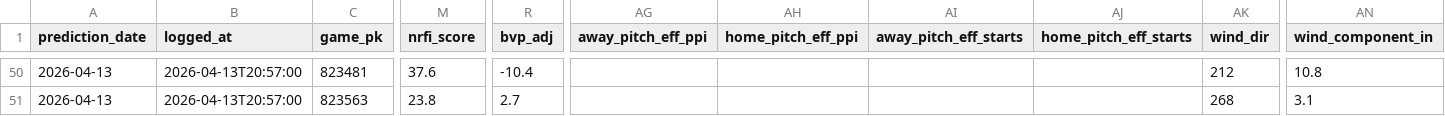
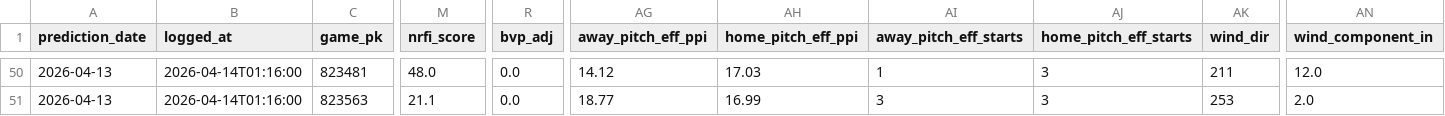
Before and after one commit to EvanOssege/NRFI, a CSV file: output/predictions.csv, drawn as a sheet; only a part is shown, gaps mark what is left out; the diff covers the shown part only; the diff names each change by its address in the sheet, - before the commit and + after, or states it on an @@ line.

```diff
--- a/output/predictions.csv
+++ b/output/predictions.csv
-B50:B51 (logged_at): 2026-04-13T20:57:00
+B50:B51 (logged_at): 2026-04-14T01:16:00
-M50 (nrfi_score): 37.6
+M50 (nrfi_score): 48.0
-R50 (bvp_adj): -10.4
+R50 (bvp_adj): 0.0
-AG50 (away_pitch_eff_ppi): (empty)
+AG50 (away_pitch_eff_ppi): 14.12
-AH50 (home_pitch_eff_ppi): (empty)
+AH50 (home_pitch_eff_ppi): 17.03
-AI50 (away_pitch_eff_starts): (empty)
+AI50 (away_pitch_eff_starts): 1
-AJ50:AJ51 (home_pitch_eff_starts): (empty)
+AJ50:AJ51 (home_pitch_eff_starts): 3
-AK50 (wind_dir): 212
+AK50 (wind_dir): 211
-AN50 (wind_component_in): 10.8
+AN50 (wind_component_in): 12.0
-M51 (nrfi_score): 23.8
+M51 (nrfi_score): 21.1
-R51 (bvp_adj): 2.7
+R51 (bvp_adj): 0.0
-AG51 (away_pitch_eff_ppi): (empty)
+AG51 (away_pitch_eff_ppi): 18.77
-AH51 (home_pitch_eff_ppi): (empty)
+AH51 (home_pitch_eff_ppi): 16.99
-AI51 (away_pitch_eff_starts): (empty)
+AI51 (away_pitch_eff_starts): 3
-AK51 (wind_dir): 268
+AK51 (wind_dir): 253
-AN51 (wind_component_in): 3.1
+AN51 (wind_component_in): 2.0
```
Also changed, not shown: 125 edited cells elsewhere in this file, output/outcomes.csv, 3 other files.
